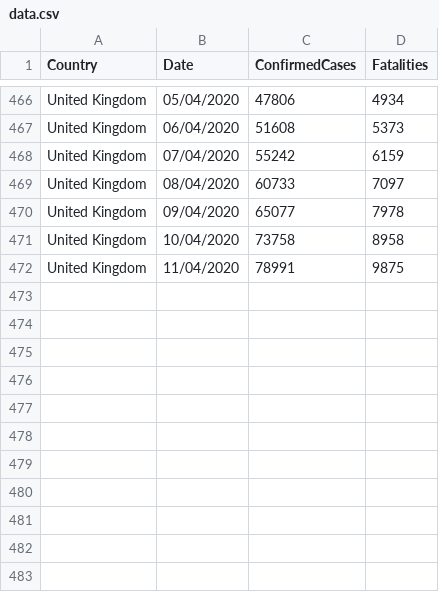
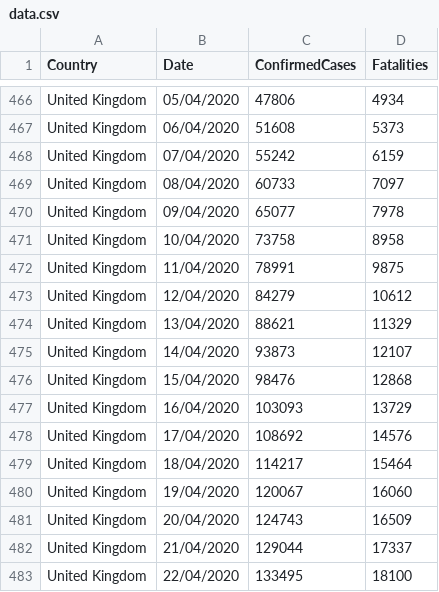
Before and after one commit to kamiloster/SIR_model, a CSV file: data.csv, drawn as a sheet; only a part is shown, gaps mark what is left out; the diff names each change by its address in the sheet, - before the commit and + after, or states it on an @@ line.

Commit message:
Update data.csv

```diff
--- a/data.csv
+++ b/data.csv
+row 473: United Kingdom | 12/04/2020 | 84279 | 10612
+row 474: United Kingdom | 13/04/2020 | 88621 | 11329
+row 475: United Kingdom | 14/04/2020 | 93873 | 12107
+row 476: United Kingdom | 15/04/2020 | 98476 | 12868
+row 477: United Kingdom | 16/04/2020 | 103093 | 13729
+row 478: United Kingdom | 17/04/2020 | 108692 | 14576
+row 479: United Kingdom | 18/04/2020 | 114217 | 15464
+row 480: United Kingdom | 19/04/2020 | 120067 | 16060
+row 481: United Kingdom | 20/04/2020 | 124743 | 16509
+row 482: United Kingdom | 21/04/2020 | 129044 | 17337
+row 483: United Kingdom | 22/04/2020 | 133495 | 18100
```
